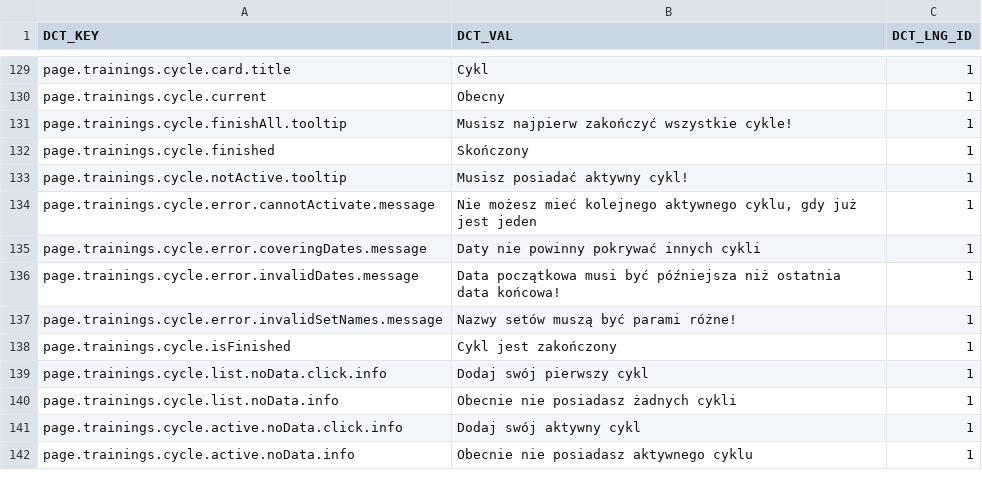
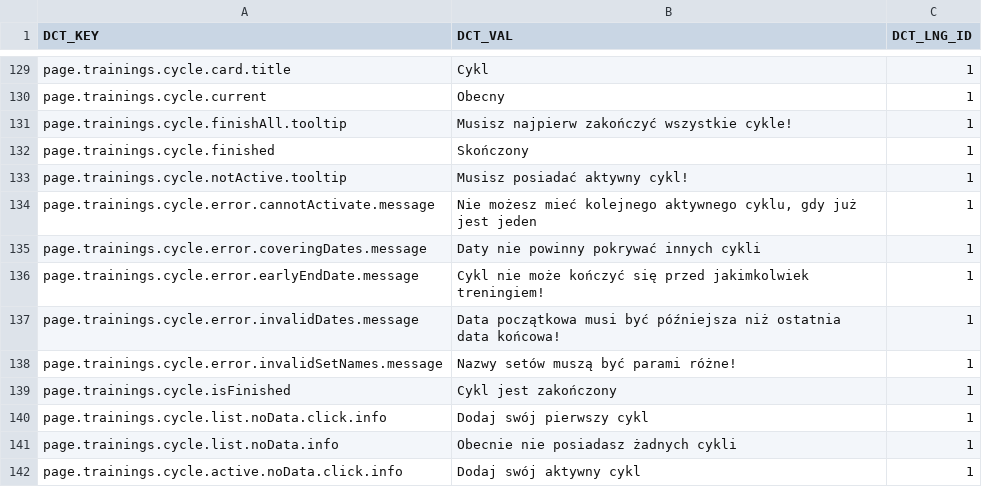
Before and after one commit to ArturCzopek/MyCoach-back, a CSV file: src/main/resources/db/changelog/dictionary-data/pol/db.dict-pol-1.0.csv, drawn as a sheet; only a part is shown, gaps mark what is left out; the shorter side is filled out with more unchanged rows.

Commit message:
-Fixed cycle ending date

```diff
--- a/src/main/resources/db/changelog/dictionary-data/pol/db.dict-pol-1.0.csv
+++ b/src/main/resources/db/changelog/dictionary-data/pol/db.dict-pol-1.0.csv
@@ -135,2 +135,3 @@ page.trainings.cycle.error.cannotActivate.message;Nie możesz mieć kolejnego ak
 page.trainings.cycle.error.coveringDates.message;Daty nie powinny pokrywać innych cykli;1
+page.trainings.cycle.error.earlyEndDate.message;Cykl nie może kończyć się przed jakimkolwiek treningiem!;1
 page.trainings.cycle.error.invalidDates.message;Data początkowa musi być późniejsza niż ostatnia data końcowa!;1
```
Also changed, not shown: src/main/resources/db/changelog/dictionary-data/eng/db.dict-eng-1.0.csv, 4 other files.
